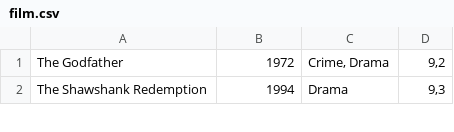
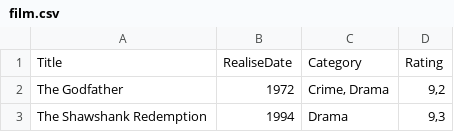
Before and after one commit to Britzgrank1/SP3, a CSV file: Data/film.csv, drawn as a sheet; only a part is shown.

```diff
--- a/Data/film.csv
+++ b/Data/film.csv
@@ -1 +1,2 @@
+Title;RealiseDate;Category;Rating
 The Godfather; 1972; Crime, Drama; 9,2;
```
Also changed, not shown: Data/serier.csv.
